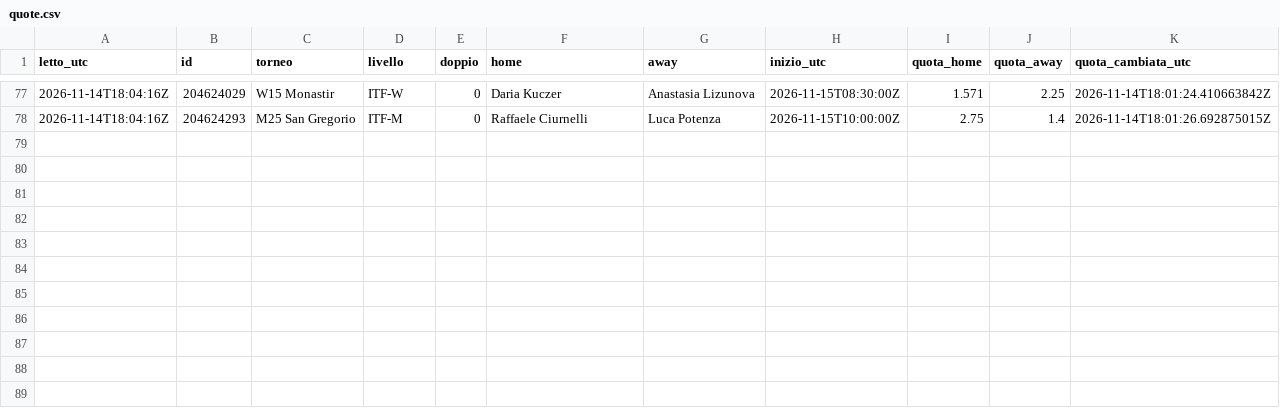
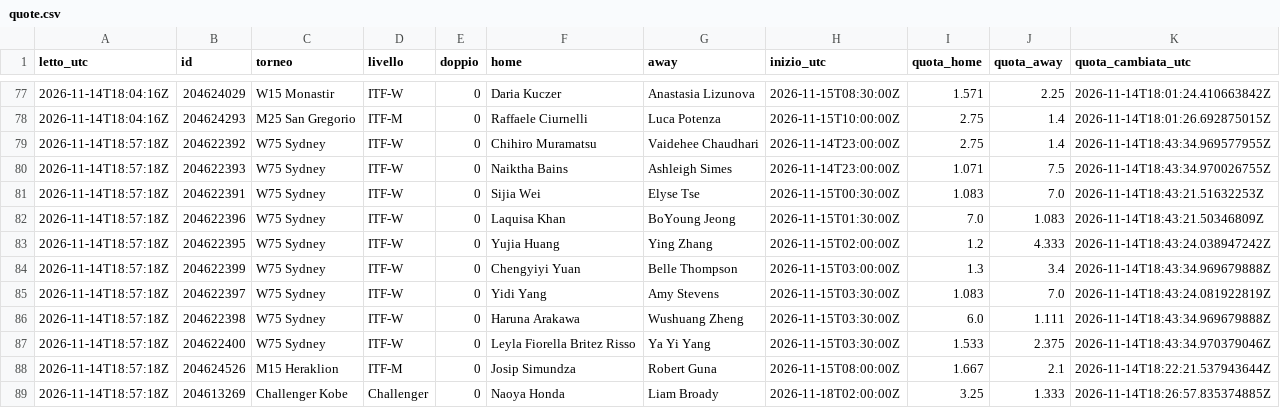
Before and after one commit to Mirko1927/tennis-raccolta, a CSV file: data/quote.csv, drawn as a sheet; only a part is shown, gaps mark what is left out; the diff names each change by its address in the sheet, - before the commit and + after, or states it on an @@ line.

Commit message:
quote 2026-11-14T18:57Z

```diff
--- a/data/quote.csv
+++ b/data/quote.csv
+row 79: 2026-11-14T18:57:18Z | 204622392 | W75 Sydney | ITF-W | 0 | Chihiro Muramatsu | Vaidehee Chaudhari | 2026-11-14T23:00:00Z | 2.75 | 1.4 | 2026-11-14T18:43:34.969577955Z
+row 80: 2026-11-14T18:57:18Z | 204622393 | W75 Sydney | ITF-W | 0 | Naiktha Bains | Ashleigh Simes | 2026-11-14T23:00:00Z | 1.071 | 7.5 | 2026-11-14T18:43:34.970026755Z
+row 81: 2026-11-14T18:57:18Z | 204622391 | W75 Sydney | ITF-W | 0 | Sijia Wei | Elyse Tse | 2026-11-15T00:30:00Z | 1.083 | 7.0 | 2026-11-14T18:43:21.51632253Z
+row 82: 2026-11-14T18:57:18Z | 204622396 | W75 Sydney | ITF-W | 0 | Laquisa Khan | BoYoung Jeong | 2026-11-15T01:30:00Z | 7.0 | 1.083 | 2026-11-14T18:43:21.50346809Z
+row 83: 2026-11-14T18:57:18Z | 204622395 | W75 Sydney | ITF-W | 0 | Yujia Huang | Ying Zhang | 2026-11-15T02:00:00Z | 1.2 | 4.333 | 2026-11-14T18:43:24.038947242Z
+row 84: 2026-11-14T18:57:18Z | 204622399 | W75 Sydney | ITF-W | 0 | Chengyiyi Yuan | Belle Thompson | 2026-11-15T03:00:00Z | 1.3 | 3.4 | 2026-11-14T18:43:34.969679888Z
+row 85: 2026-11-14T18:57:18Z | 204622397 | W75 Sydney | ITF-W | 0 | Yidi Yang | Amy Stevens | 2026-11-15T03:30:00Z | 1.083 | 7.0 | 2026-11-14T18:43:24.081922819Z
+row 86: 2026-11-14T18:57:18Z | 204622398 | W75 Sydney | ITF-W | 0 | Haruna Arakawa | Wushuang Zheng | 2026-11-15T03:30:00Z | 6.0 | 1.111 | 2026-11-14T18:43:34.969679888Z
+row 87: 2026-11-14T18:57:18Z | 204622400 | W75 Sydney | ITF-W | 0 | Leyla Fiorella Britez Risso | Ya Yi Yang | 2026-11-15T03:30:00Z | 1.533 | 2.375 | 2026-11-14T18:43:34.970379046Z
+row 88: 2026-11-14T18:57:18Z | 204624526 | M15 Heraklion | ITF-M | 0 | Josip Simundza | Robert Guna | 2026-11-15T08:00:00Z | 1.667 | 2.1 | 2026-11-14T18:22:21.537943644Z
+row 89: 2026-11-14T18:57:18Z | 204613269 | Challenger Kobe | Challenger | 0 | Naoya Honda | Liam Broady | 2026-11-18T02:00:00Z | 3.25 | 1.333 | 2026-11-14T18:26:57.835374885Z
```
Also changed, not shown: data/punteggi.csv, 1 other file.
